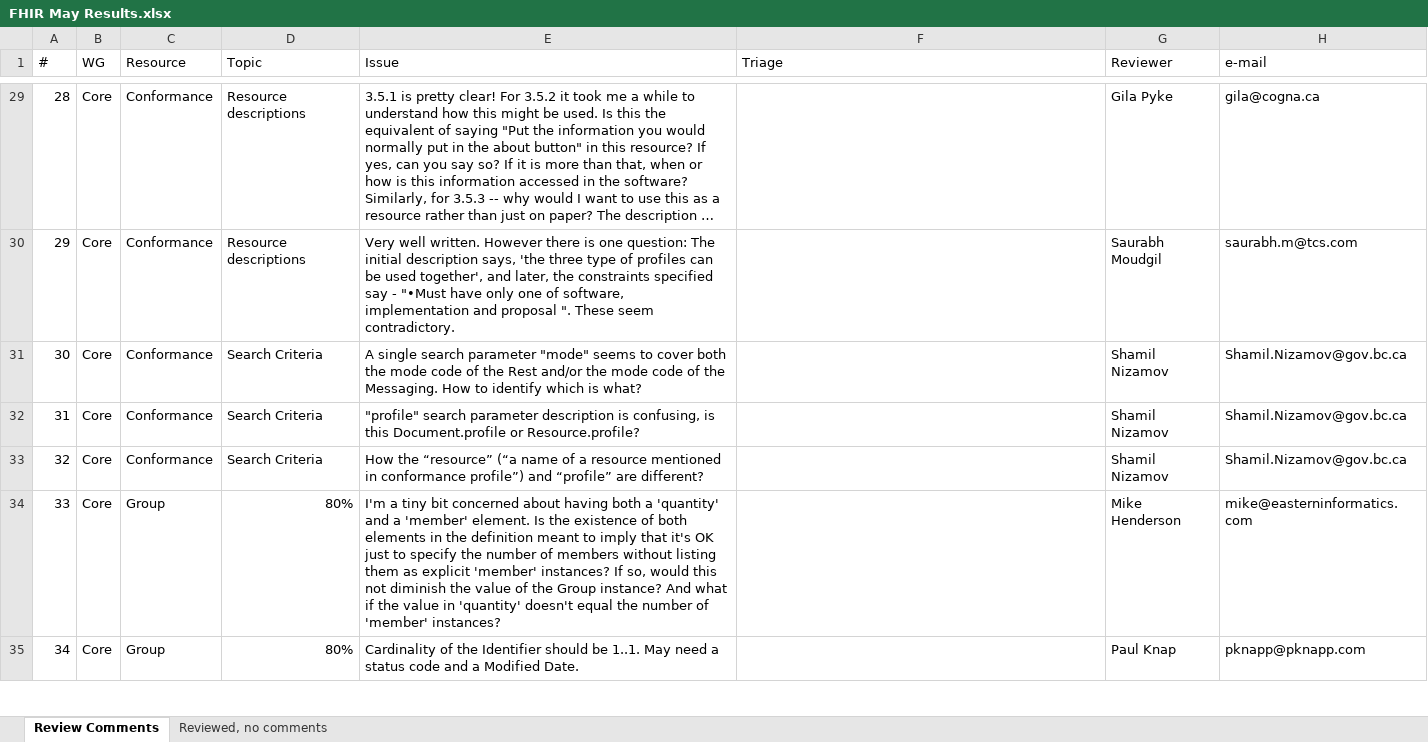
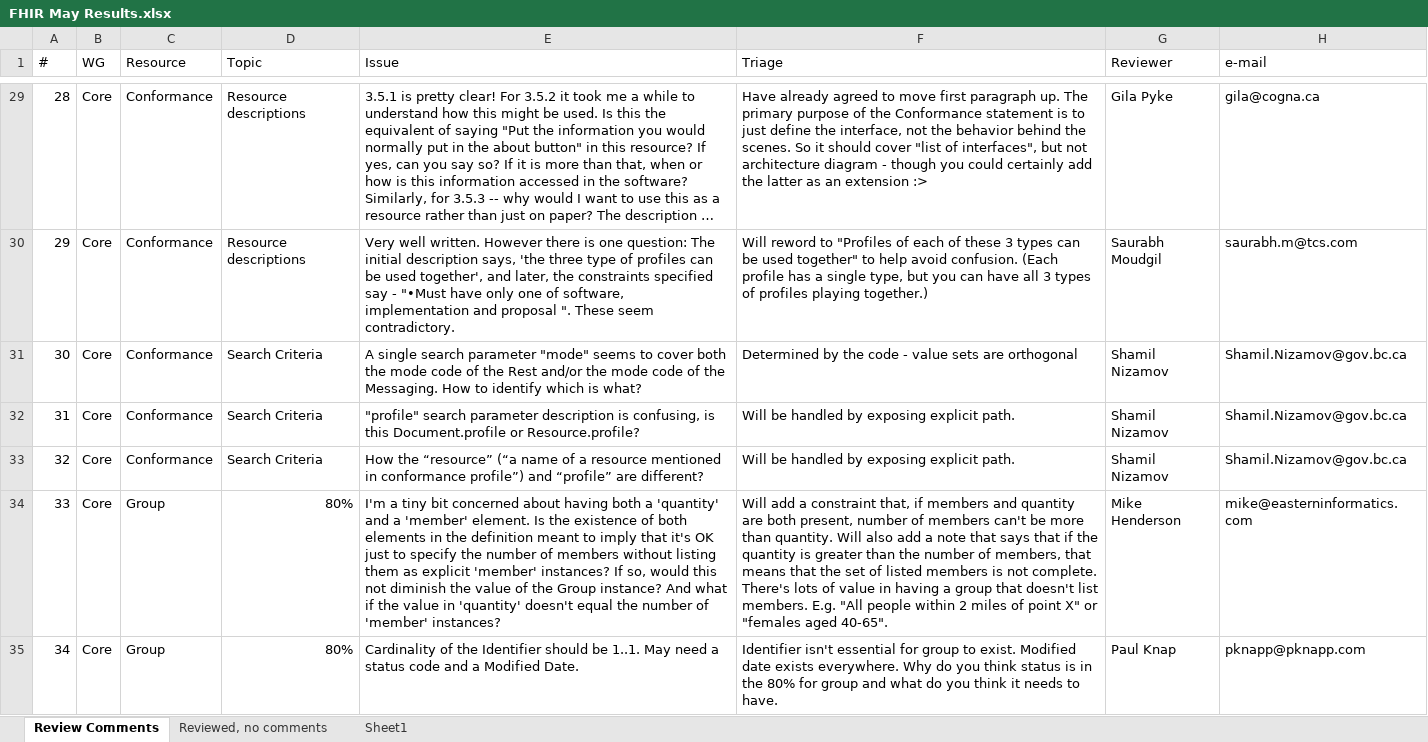
Before and after one commit to vista-novo/fhir, an Excel workbook: ballots/2013-05 QA Review/FHIR May Results.xlsx, sheet Review Comments, drawn as a sheet; only a part is shown, gaps mark what is left out; long unchanged cells end in …; values as stored, in another font and other column widths than the file's, no cell formats; ↵ is a line break in a cell; the diff covers the shown part only; the diff names each change by its address in the sheet, - before the commit and + after, or states it on an @@ line.

```diff
--- a/ballots/2013-05 QA Review/FHIR May Results.xlsx (sheet Review Comments)
+++ b/ballots/2013-05 QA Review/FHIR May Results.xlsx (sheet Review Comments)
+sheet tab: Sheet1
-F29 (Triage): (empty)
+F29 (Triage): Have already agreed to move first paragraph up. The primary purpose of the Conformance statement is to just define the interface, not the behavior behind the scenes. So it should cover "list of interfaces", but not architecture diagram - though you could certainly add the latter as an extension :>
-F30 (Triage): (empty)
+F30 (Triage): Will reword to "Profiles of each of these 3 types can be used together" to help avoid confusion. (Each profile has a single type, but you can have all 3 types of profiles playing together.)
-F31 (Triage): (empty)
+F31 (Triage): Determined by the code - value sets are orthogonal
-F32:F33 (Triage): (empty)
+F32:F33 (Triage): Will be handled by exposing explicit path.
-F34 (Triage): (empty)
+F34 (Triage): Will add a constraint that, if members and quantity are both present, number of members can't be more than quantity. Will also add a note that says that if the quantity is greater than the number of members, that means that the set of listed members is not complete. ↵ There's lots of value in having a group that doesn't list members. E.g. "All people within 2 miles of point X" or "females aged 40-65".
-F35 (Triage): (empty)
+F35 (Triage): Identifier isn't essential for group to exist. Modified date exists everywhere. Why do you think status is in the 80% for group and what do you think it needs to have.
```
Also changed, not shown: 4 added rows and 195 edited cells elsewhere in this sheet, cell formats.
